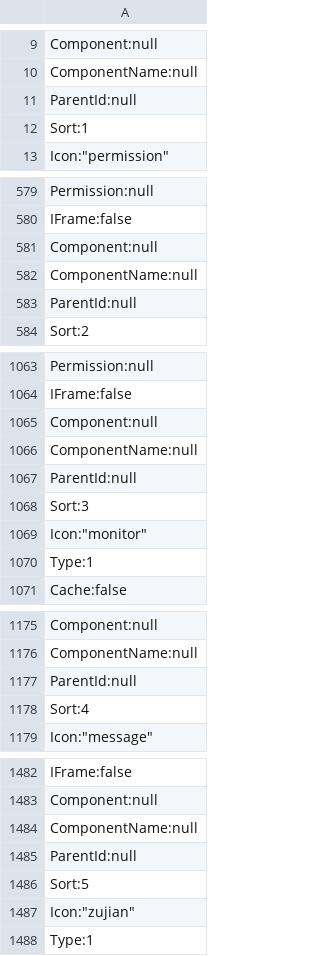
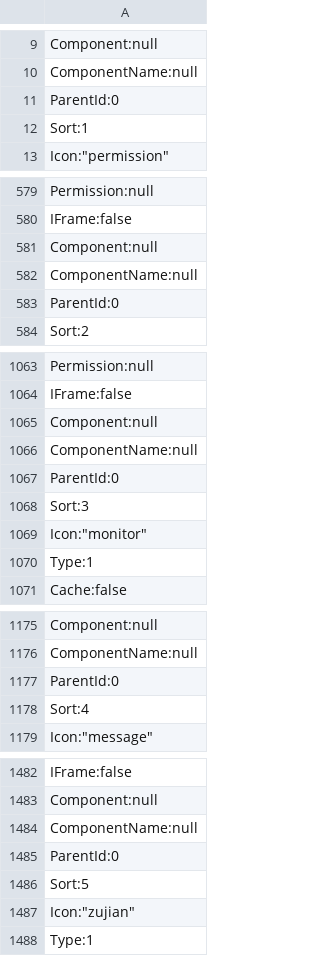
Before and after one commit to xianhc/apevolo-api, a TSV file: ApeVolo.Api/wwwroot/resources/db/sys_menu.tsv, drawn as a sheet; only a part is shown, gaps mark what is left out.

Commit message:
[fix] menu表ParentId默认0

```diff
--- a/ApeVolo.Api/wwwroot/resources/db/sys_menu.tsv
+++ b/ApeVolo.Api/wwwroot/resources/db/sys_menu.tsv
@@ -10,3 +10,3 @@
         "ComponentName":null,
-        "ParentId":null,
+        "ParentId":0,
         "Sort":1,
@@ -582,3 +582,3 @@
         "ComponentName":null,
-        "ParentId":null,
+        "ParentId":0,
         "Sort":2,
@@ -1066,3 +1066,3 @@
         "ComponentName":null,
-        "ParentId":null,
+        "ParentId":0,
         "Sort":3,
@@ -1176,3 +1176,3 @@
         "ComponentName":null,
-        "ParentId":null,
+        "ParentId":0,
         "Sort":4,
@@ -1484,3 +1484,3 @@
         "ComponentName":null,
-        "ParentId":null,
+        "ParentId":0,
         "Sort":5,
```
